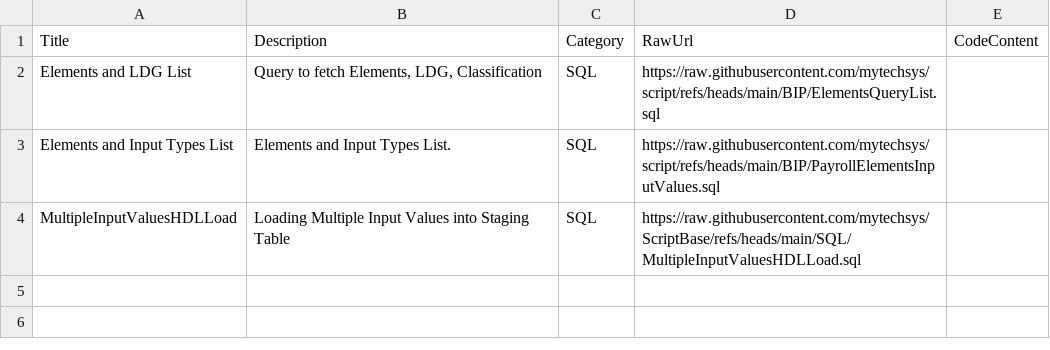
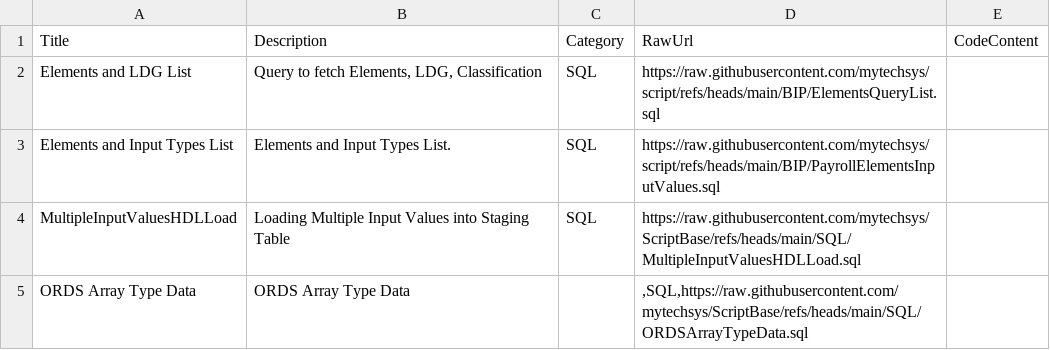
Before and after one commit to mytechsys/ScriptBase, a CSV file: snippets.csv, drawn as a sheet.

Commit message:
Add ORDS Array Type Data entry to snippets.csv
Add new entry for ORDS Array Type Data in snippets.csv

```diff
--- a/snippets.csv
+++ b/snippets.csv
@@ -4 +4,3 @@ Title,Description,Category,RawUrl,CodeContent
 "MultipleInputValuesHDLLoad","Loading Multiple Input Values into Staging Table","SQL","https://raw.githubusercontent.com/mytechsys/ScriptBase/refs/heads/main/SQL/MultipleInputValuesHDLLoad.sql",
+"ORDS Array Type Data","ORDS Array Type Data",,",SQL,https://raw.githubusercontent.com/mytechsys/ScriptBase/refs/heads/main/SQL/ORDSArrayTypeData.sql
+
```
